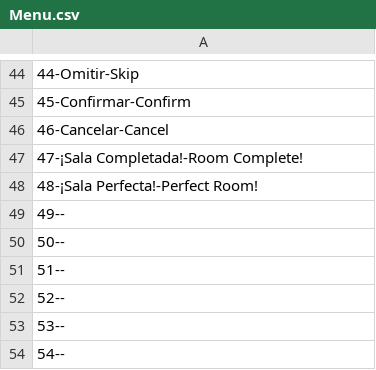
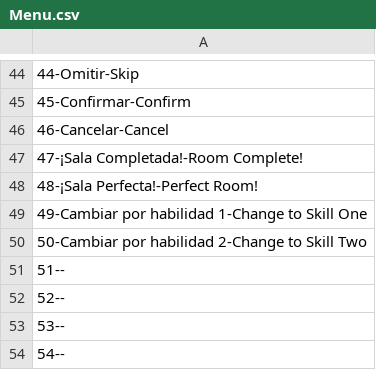
Before and after one commit to SantiRada/The-Price, a CSV file: The Price/Assets/Project/Game/Language/Menu.csv, drawn as a sheet; only a part is shown, gaps mark what is left out; the diff names each change by its address in the sheet, - before the commit and + after, or states it on an @@ line.

```diff
--- a/The Price/Assets/Project/Game/Language/Menu.csv
+++ b/The Price/Assets/Project/Game/Language/Menu.csv
-A49: 49--
+A49: 49-Cambiar por habilidad 1-Change to Skill One
-A50: 50--
+A50: 50-Cambiar por habilidad 2-Change to Skill Two
```
Also changed, not shown: The Price/Assets/Project/Game/Language/Game.csv, 56 other files.
